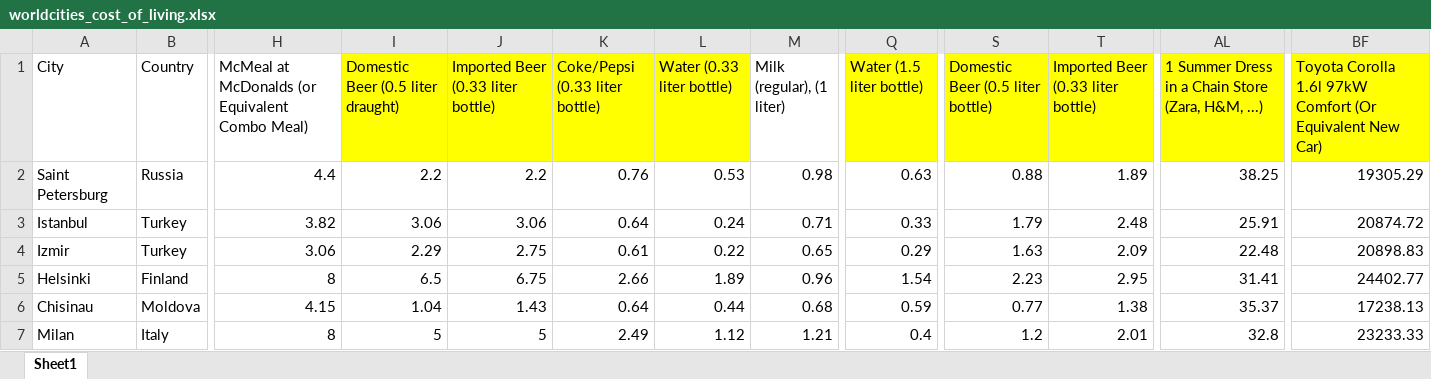
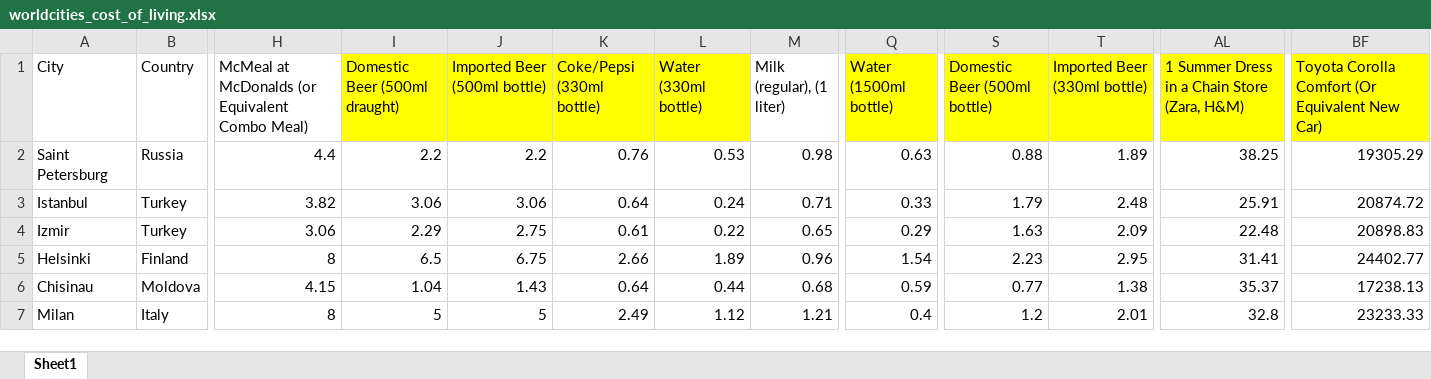
Before and after one commit to yenything/CMSE830-MachineLearning-project, an Excel workbook: worldcities_cost_of_living.xlsx, sheet Sheet1, drawn as a sheet; only a part is shown, gaps mark what is left out; values as stored, in another font and other column widths than the file's, no borders; the diff names each change by its address in the sheet, - before the commit and + after, or states it on an @@ line.

Commit message:
revised dataset

```diff
--- a/worldcities_cost_of_living.xlsx (sheet Sheet1)
+++ b/worldcities_cost_of_living.xlsx (sheet Sheet1)
-I1: Domestic Beer (0.5 liter draught)
+I1: Domestic Beer (500ml draught)
-J1: Imported Beer (0.33 liter bottle)
+J1: Imported Beer (500ml bottle)
-K1: Coke/Pepsi (0.33 liter bottle)
+K1: Coke/Pepsi (330ml bottle)
-L1: Water (0.33 liter bottle)
+L1: Water (330ml bottle)
-Q1: Water (1.5 liter bottle)
+Q1: Water (1500ml bottle)
-S1: Domestic Beer (0.5 liter bottle)
+S1: Domestic Beer (500ml bottle)
-T1: Imported Beer (0.33 liter bottle)
+T1: Imported Beer (330ml bottle)
-AL1: …Store (Zara, H&M, ...)
+AL1: …Store (Zara, H&M)
-BF1: Toyota Corolla 1.6l 97kW Comfort (Or…
+BF1: Toyota Corolla Comfort (Or…
```
Also changed, not shown: 1 other file.
